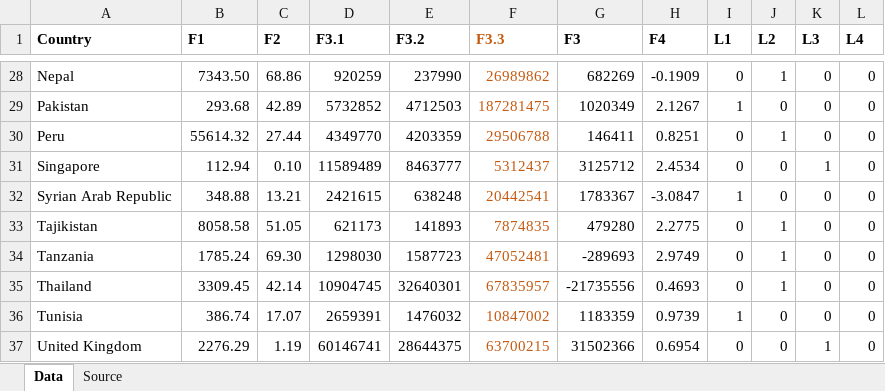
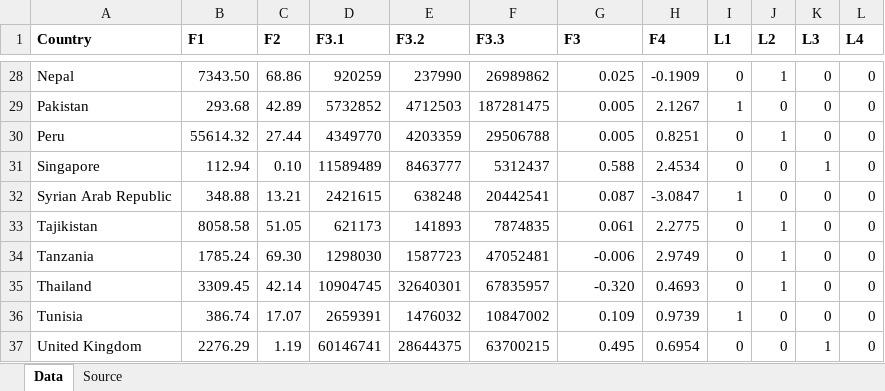
Before and after one commit to wisdomlin/WEFN, an Excel workbook: 01_RawData/01_ClassificationTraining_DataPreparation.xlsx, sheet Data, drawn as a sheet; only a part is shown, gaps mark what is left out; values as stored, in another font and other column widths than the file's, no borders; the diff covers the shown part only; the diff names each change by its address in the sheet, - before the commit and + after, or states it on an @@ line.

```diff
--- a/01_RawData/01_ClassificationTraining_DataPreparation.xlsx (sheet Data)
+++ b/01_RawData/01_ClassificationTraining_DataPreparation.xlsx (sheet Data)
-F1:F37 text colour: #C55A11
+F1:F37 text colour: black
-G28 (F3): 682269
+G28 (F3): 0.025
-G29 (F3): 1020349
+G29 (F3): 0.005
-G30 (F3): 146411
+G30 (F3): 0.005
-G31 (F3): 3125712
+G31 (F3): 0.588
-G32 (F3): 1783367
+G32 (F3): 0.087
-G33 (F3): 479280
+G33 (F3): 0.061
-G34 (F3): -289693
+G34 (F3): -0.006
-G35 (F3): -21735556
+G35 (F3): -0.320
-G36 (F3): 1183359
+G36 (F3): 0.109
-G37 (F3): 31502366
+G37 (F3): 0.495
```
Also changed, not shown: 26 edited cells and cell formats elsewhere in this sheet, sheet Source, 01_RawData/03_ClassificationPrediction_DataPreparation.xlsx, 3 other files.
